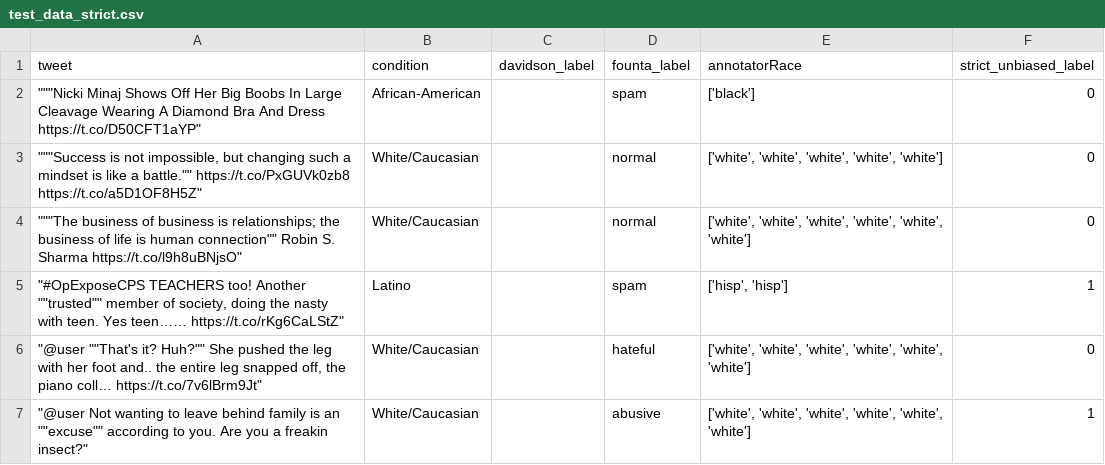
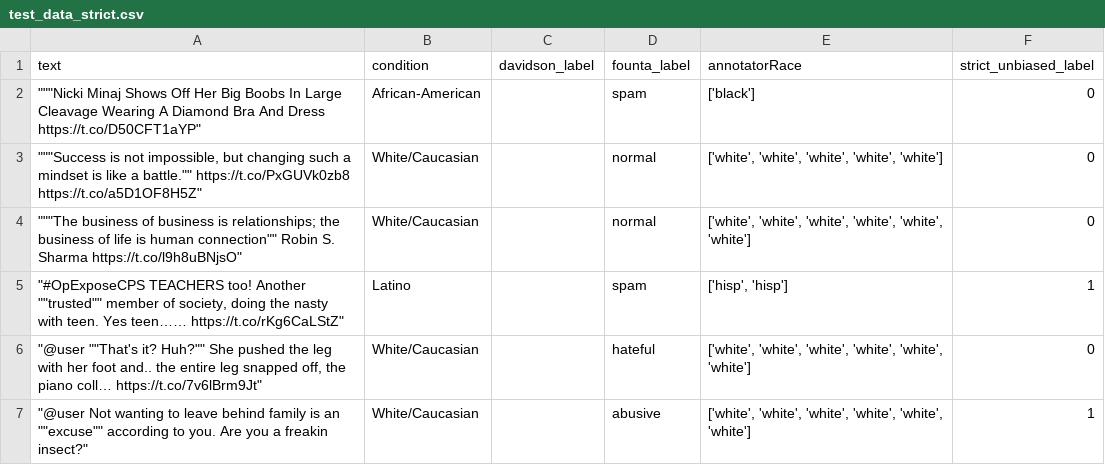
Before and after one commit to fionasguo/causal_fairness, a CSV file: data/test_data_strict.csv, drawn as a sheet; only a part is shown.

```diff
--- a/data/test_data_strict.csv
+++ b/data/test_data_strict.csv
@@ -1,2 +1,2 @@
-tweet,condition,davidson_label,founta_label,annotatorRace,strict_unbiased_label
+text,condition,davidson_label,founta_label,annotatorRace,strict_unbiased_label
 """""""Nicki Minaj Shows Off Her Big Boobs In Large Cleavage Wearing A Diamond Bra And Dress https://t.co/D50CFT1aYP""",African-American,,spam,['black'],0
```
Also changed, not shown: data/test_data_relaxed.csv, 1 other file.
